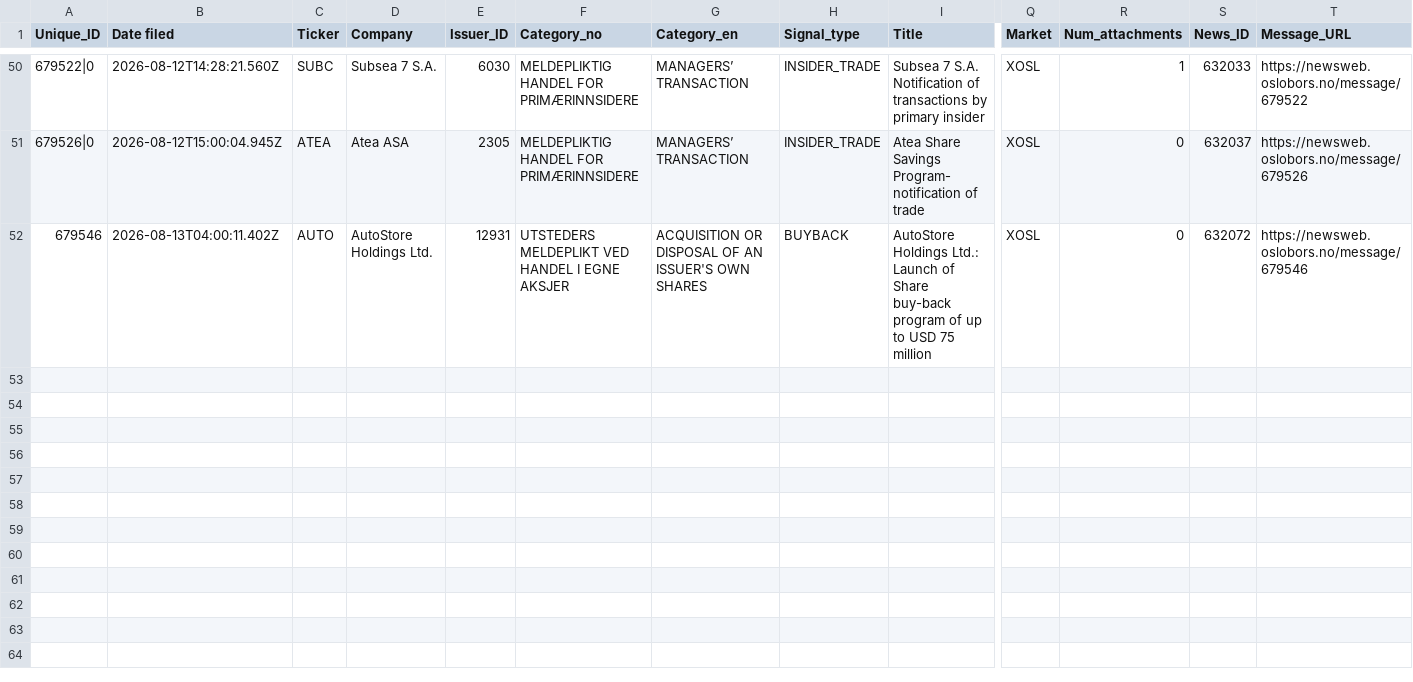
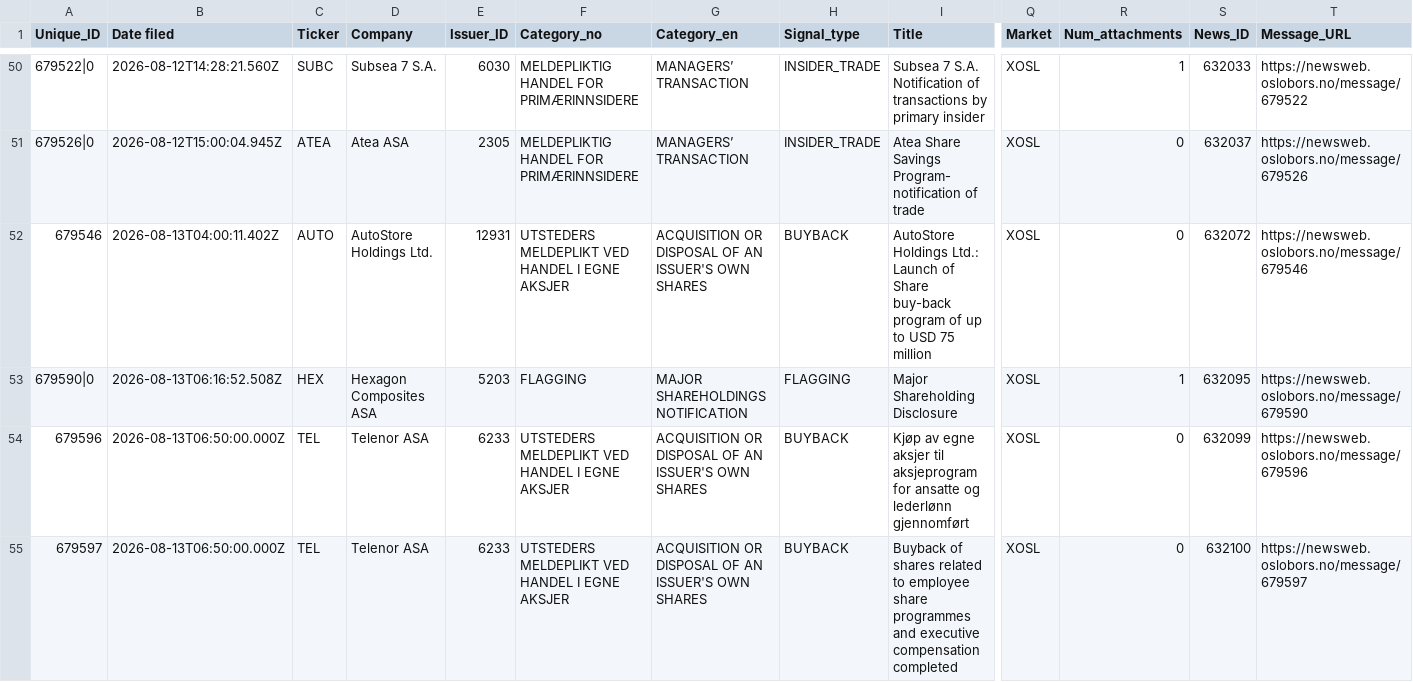
Before and after one commit to mariuslandmark-ai/insider-tracker-no, a CSV file: data/insider_trades.csv, drawn as a sheet; only a part is shown, gaps mark what is left out; rows hold the shown columns only; the diff names each change by its address in the sheet, - before the commit and + after, or states it on an @@ line.

```diff
--- a/data/insider_trades.csv
+++ b/data/insider_trades.csv
+row 53: 679590|0 | 2026-08-13T06:16:52.508Z | HEX | Hexagon Composites ASA | 5203 | FLAGGING | MAJOR SHAREHOLDINGS NOTIFICATION | FLAGGING | Major Shareholding Disclosure | XOSL | 1 | 632095 | https://newsweb.oslobors.no/message/679590
+row 54: 679596 | 2026-08-13T06:50:00.000Z | TEL | Telenor ASA | 6233 | UTSTEDERS MELDEPLIKT VED HANDEL I EGNE AKSJER | ACQUISITION OR DISPOSAL OF AN ISSUER'S OWN SHARES | BUYBACK | Kjøp av egne aksjer til aksjeprogram for ansatte og lederlønn gjennomført | XOSL | 0 | 632099 | https://newsweb.oslobors.no/message/679596
+row 55: 679597 | 2026-08-13T06:50:00.000Z | TEL | Telenor ASA | 6233 | UTSTEDERS MELDEPLIKT VED HANDEL I EGNE AKSJER | ACQUISITION OR DISPOSAL OF AN ISSUER'S OWN SHARES | BUYBACK | Buyback of shares related to employee share programmes and executive compensation completed | XOSL | 0 | 632100 | https://newsweb.oslobors.no/message/679597
```
